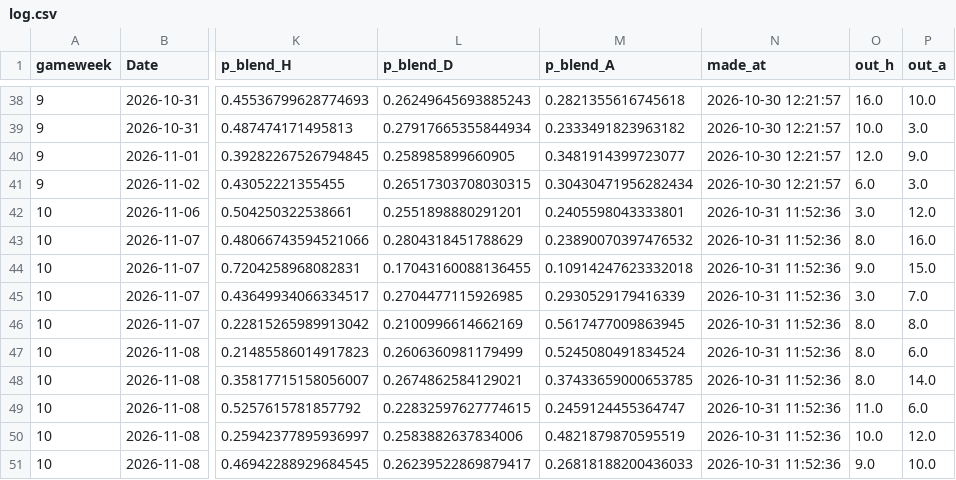
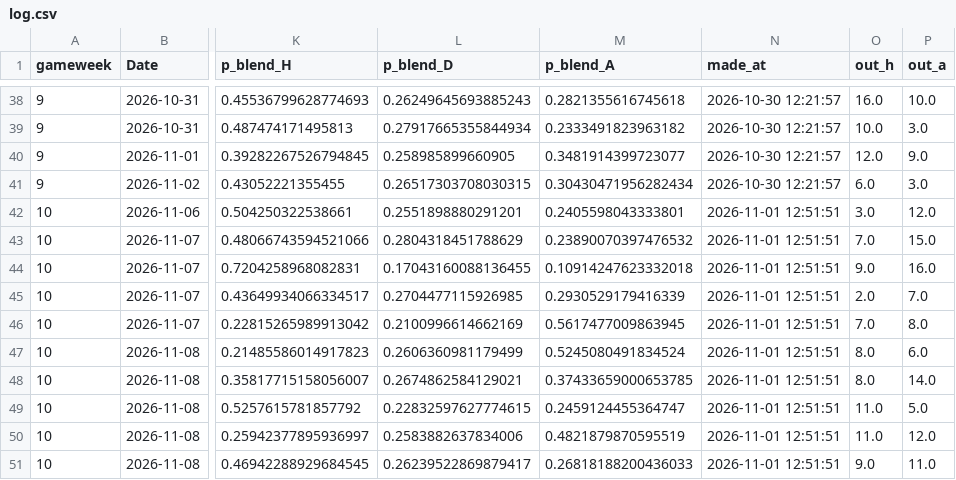
Before and after one commit to godfr3yyy/Tracked, a CSV file: predictions/log.csv, drawn as a sheet; only a part is shown, gaps mark what is left out; the diff names each change by its address in the sheet, - before the commit and + after, or states it on an @@ line.

```diff
--- a/predictions/log.csv
+++ b/predictions/log.csv
-N42:N51 (made_at): 2026-10-31 11:52:36
+N42:N51 (made_at): 2026-11-01 12:51:51
-O43 (out_h): 8.0
+O43 (out_h): 7.0
-P43 (out_a): 16.0
+P43 (out_a): 15.0
-P44 (out_a): 15.0
+P44 (out_a): 16.0
-O45 (out_h): 3.0
+O45 (out_h): 2.0
-O46 (out_h): 8.0
+O46 (out_h): 7.0
-P49 (out_a): 6.0
+P49 (out_a): 5.0
-O50 (out_h): 10.0
+O50 (out_h): 11.0
-P51 (out_a): 10.0
+P51 (out_a): 11.0
```
Also changed, not shown: 2 other files.
